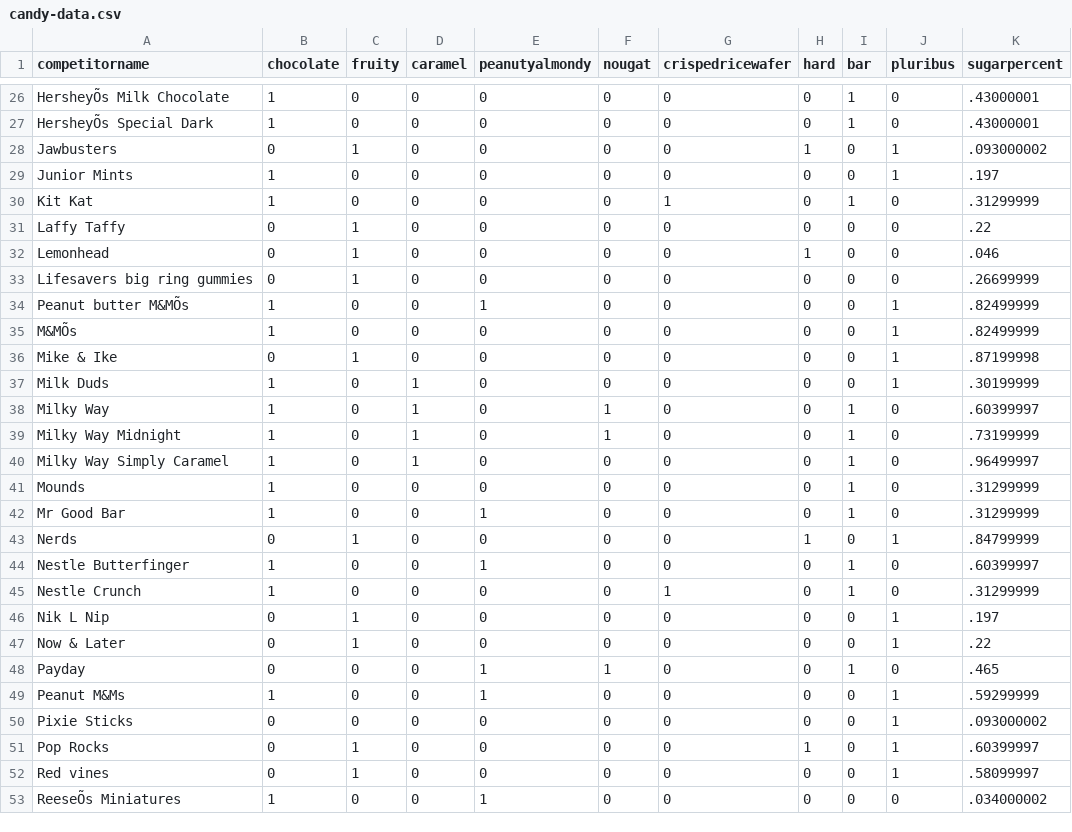
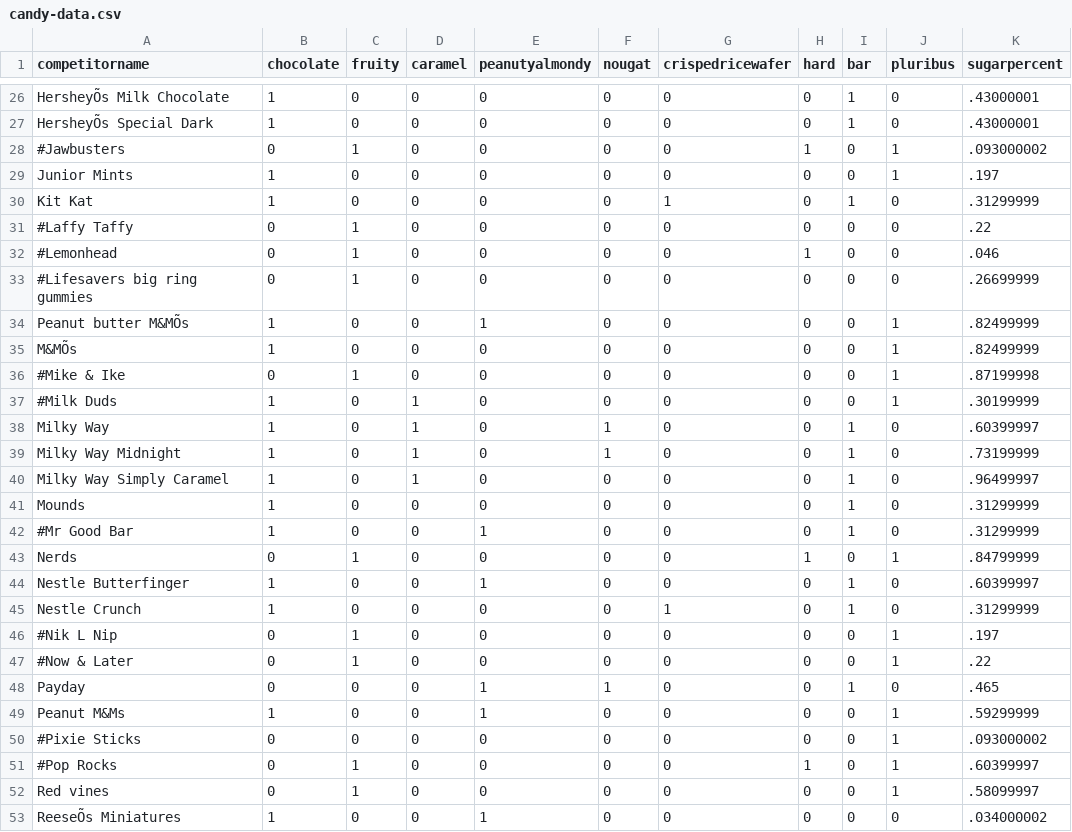
Before and after one commit to potterc22/ETL-Project-C, a CSV file: Resources/candy-data.csv, drawn as a sheet; only a part is shown, gaps mark what is left out; the diff covers the shown part only; the diff names each change by its address in the sheet, - before the commit and + after, or states it on an @@ line.

```diff
--- a/Resources/candy-data.csv
+++ b/Resources/candy-data.csv
-A28 (competitorname): Jawbusters
+A28 (competitorname): #Jawbusters
-A31 (competitorname): Laffy Taffy
+A31 (competitorname): #Laffy Taffy
-A32 (competitorname): Lemonhead
+A32 (competitorname): #Lemonhead
-A33 (competitorname): Lifesavers big ring gummies
+A33 (competitorname): #Lifesavers big ring gummies
-A36 (competitorname): Mike & Ike
+A36 (competitorname): #Mike & Ike
-A37 (competitorname): Milk Duds
+A37 (competitorname): #Milk Duds
-A42 (competitorname): Mr Good Bar
+A42 (competitorname): #Mr Good Bar
-A46 (competitorname): Nik L Nip
+A46 (competitorname): #Nik L Nip
-A47 (competitorname): Now & Later
+A47 (competitorname): #Now & Later
-A50 (competitorname): Pixie Sticks
+A50 (competitorname): #Pixie Sticks
-A51 (competitorname): Pop Rocks
+A51 (competitorname): #Pop Rocks
```
Also changed, not shown: 10 edited cells elsewhere in this file, 5 other files.
